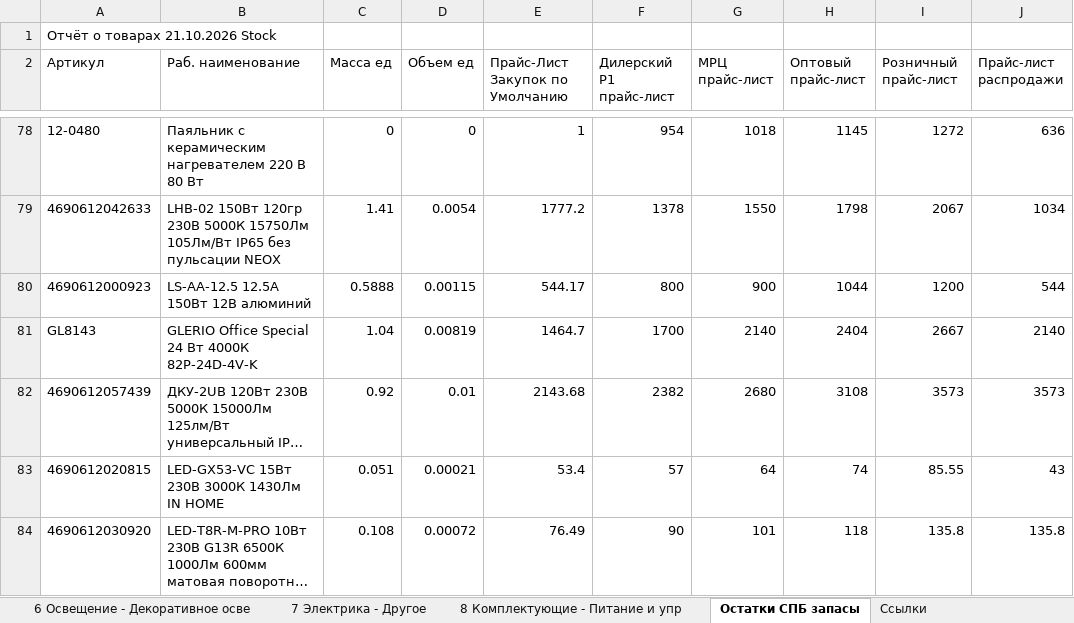
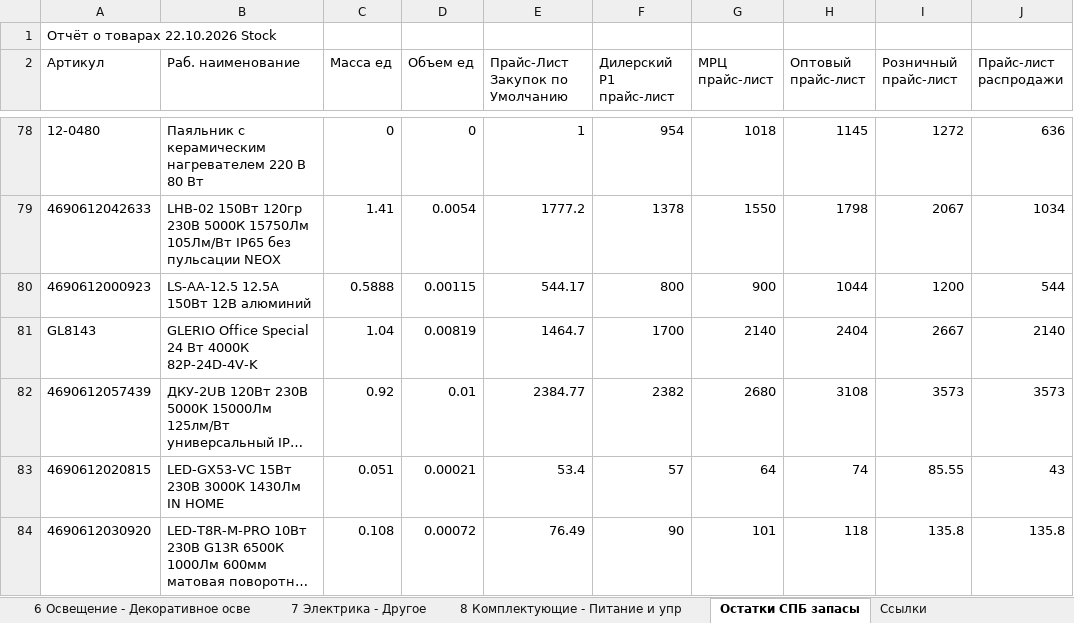
Before and after one commit to shortsfvps/darion-avito-feeds, an Excel workbook: data/latest_stock.xlsx, sheet Остатки СПБ запасы, drawn as a sheet; only a part is shown, gaps mark what is left out; long unchanged cells end in …; values as stored, in another font and other column widths than the file's, no borders; charts and pictures not drawn; the diff covers the shown part only; the diff names each change by its address in the sheet, - before the commit and + after, or states it on an @@ line.

```diff
--- a/data/latest_stock.xlsx (sheet Остатки СПБ запасы)
+++ b/data/latest_stock.xlsx (sheet Остатки СПБ запасы)
-A1 (Артикул): Отчёт о товарах 21.10.2026 Stock
+A1 (Артикул): Отчёт о товарах 22.10.2026 Stock
-E82 (Прайс-Лист Закупок по Умолчанию): 2143.68
+E82 (Прайс-Лист Закупок по Умолчанию): 2384.77
```
Also changed, not shown: 2 removed rows and 4 edited cells elsewhere in this sheet.
